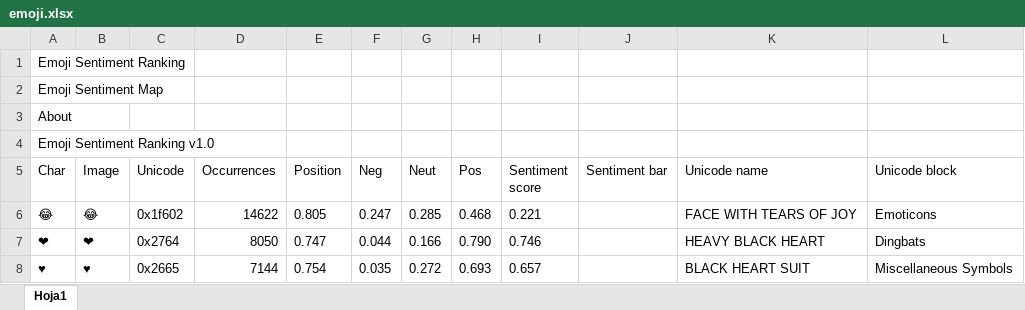
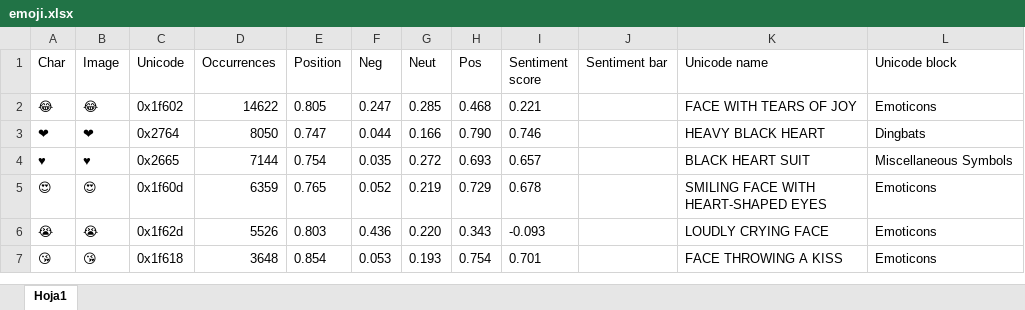
Before and after one commit to RafaelCaballero/tdm, an Excel workbook: datos/emoji.xlsx, sheet Hoja1, drawn as a sheet; only a part is shown; the shorter side is filled out with more unchanged rows; values as stored, in another font and other column widths than the file's, no borders; the diff names each change by its address in the sheet, - before the commit and + after, or states it on an @@ line.

Commit message:
Add files via upload

```diff
--- a/datos/emoji.xlsx (sheet Hoja1)
+++ b/datos/emoji.xlsx (sheet Hoja1)
-row 1: Emoji Sentiment Ranking
-row 2: Emoji Sentiment Map
-row 3: About
-row 4: Emoji Sentiment Ranking v1.0
```
